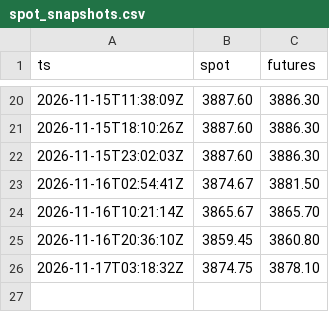
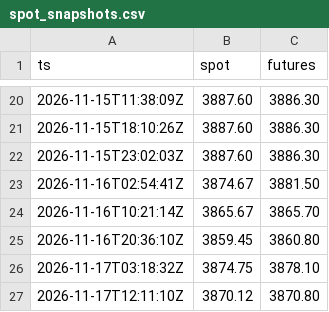
Before and after one commit to SaurHub007/lbma-gold-fix-monitor, a CSV file: data/spot_snapshots.csv, drawn as a sheet; only a part is shown, gaps mark what is left out; the diff names each change by its address in the sheet, - before the commit and + after, or states it on an @@ line.

```diff
--- a/data/spot_snapshots.csv
+++ b/data/spot_snapshots.csv
+row 27: 2026-11-17T12:11:10Z | 3870.12 | 3870.80
```
Also changed, not shown: 2 other files.
